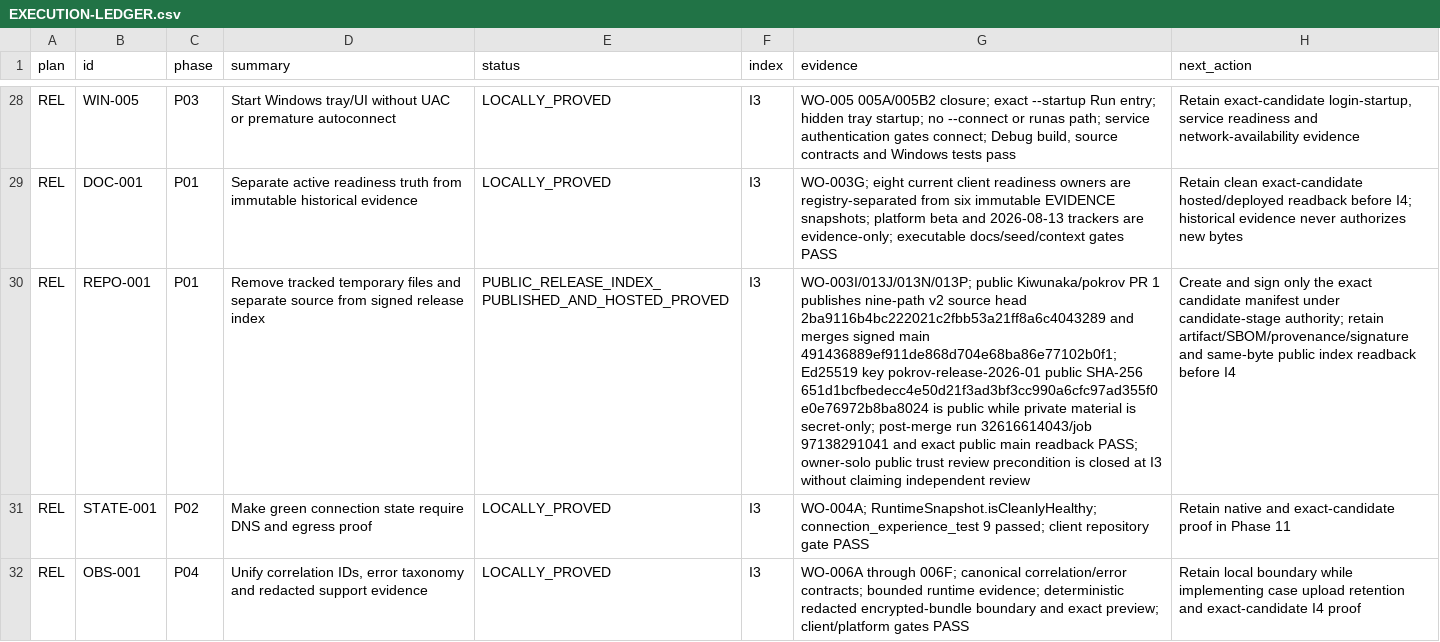
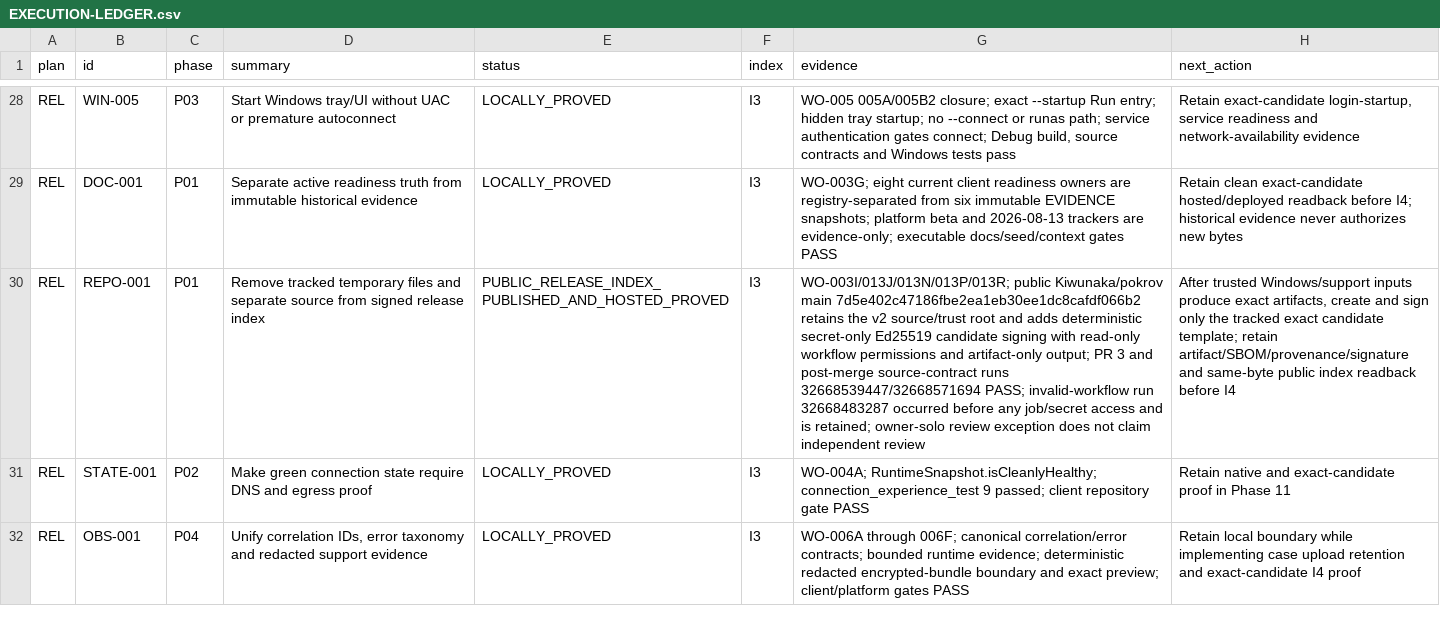
Before and after one commit to Kiwunaka/portal, a CSV file: docs/developer/work-orders/2026-08-21--release-1.2.0-megaplan/EXECUTION-LEDGER.csv, drawn as a sheet; only a part is shown, gaps mark what is left out; the diff covers the shown part only; the diff names each change by its address in the sheet, - before the commit and + after, or states it on an @@ line.

Commit message:
docs: retain 1.2.0 signing control evidence

```diff
--- a/docs/developer/work-orders/2026-08-21--release-1.2.0-megaplan/EXECUTION-LEDGER.csv
+++ b/docs/developer/work-orders/2026-08-21--release-1.2.0-megaplan/EXECUTION-LEDGER.csv
-G30 (evidence): WO-003I/013J/013N/013P; public Kiwunaka/pokrov PR 1 publishes nine-path v2 source head 2ba9116b4bc222021c2fbb53a21ff8a6c4043289 and merges signed main 491436889ef911de868d704e68ba86e77102b0f1; Ed25519 key pokrov-release-2026-01 public SHA-256 651d1bcfbedecc4e50d21f3ad3bf3cc990a6cfc97ad355f0e0e76972b8ba8024 is public while private material is secret-only; post-merge run 32616614043/job 97138291041 and exact public main readback PASS; owner-solo public trust review precondition is closed at I3 without claiming independent review
+G30 (evidence): WO-003I/013J/013N/013P/013R; public Kiwunaka/pokrov main 7d5e402c47186fbe2ea1eb30ee1dc8cafdf066b2 retains the v2 source/trust root and adds deterministic secret-only Ed25519 candidate signing with read-only workflow permissions and artifact-only output; PR 3 and post-merge source-contract runs 32668539447/32668571694 PASS; invalid-workflow run 32668483287 occurred before any job/secret access and is retained; owner-solo review exception does not claim independent review
-H30 (next_action): Create and sign only the exact candidate manifest under candidate-stage authority; retain artifact/SBOM/provenance/signature…
+H30 (next_action): After trusted Windows/support inputs produce exact artifacts, create and sign only the tracked exact candidate template; retain artifact/SBOM/provenance/signature…
```
Also changed, not shown: 4 edited cells elsewhere in this file, 4 other files.
